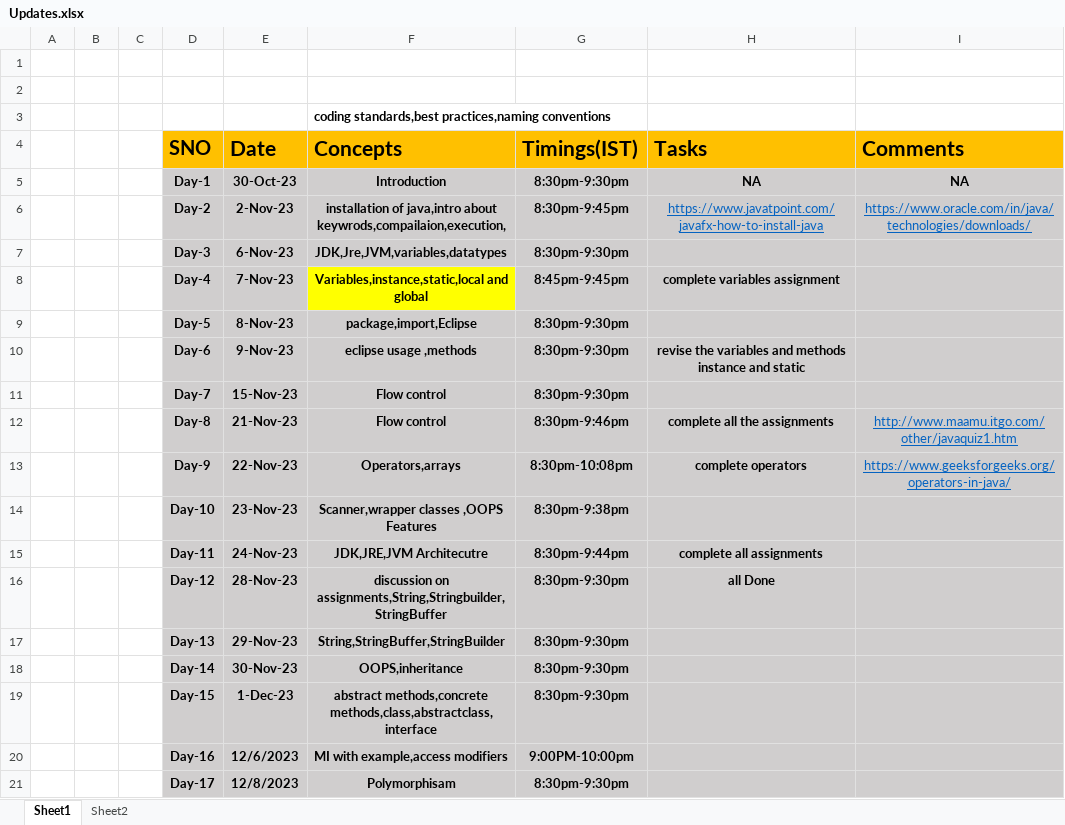
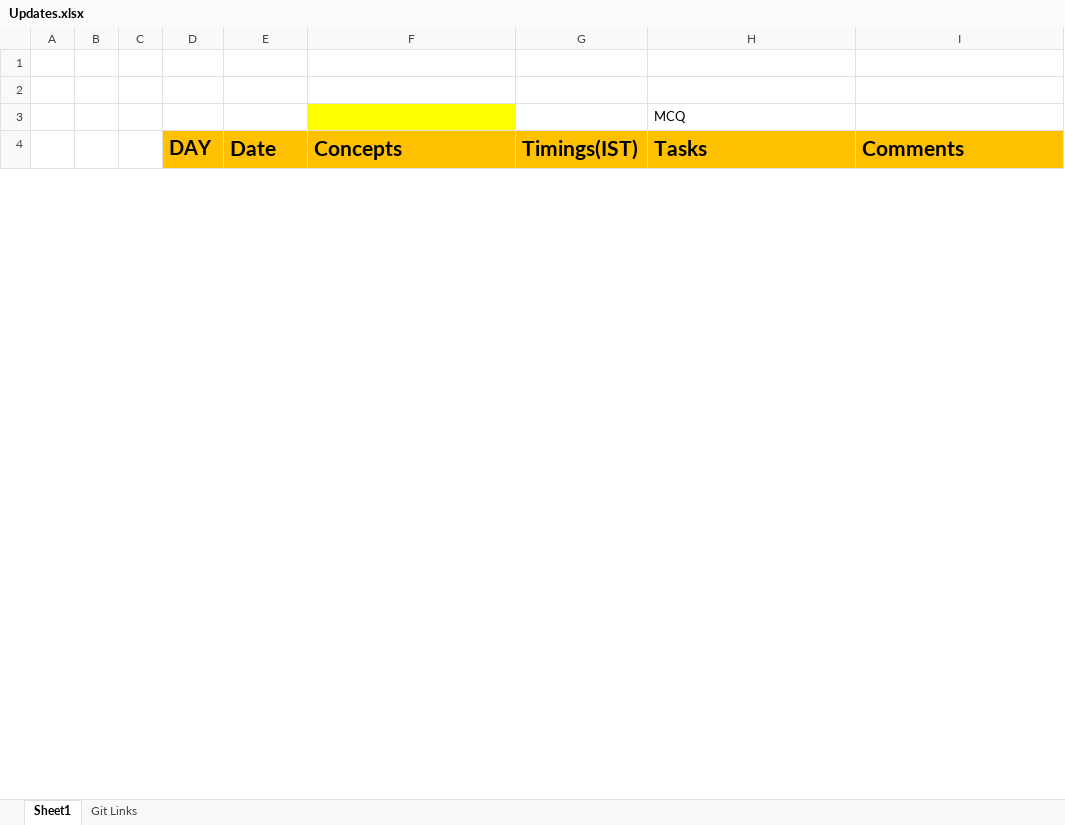
Before and after one commit to sandeepsomavarapu/Java_Fullstack_02_Nov_2023, an Excel workbook: Updates.xlsx, sheet Sheet1, drawn as a sheet; only a part is shown; values as stored, in another font and other column widths than the file's, no borders; removed rows and columns are numbered as before the commit, all else as after; the diff covers the shown part only; the diff names each change by its address in the sheet, - before the commit and + after, or states it on an @@ line.

```diff
--- a/Updates.xlsx (sheet Sheet1)
+++ b/Updates.xlsx (sheet Sheet1)
-sheet tab: Sheet2
+sheet tab: Git Links
-row 3:  |  |  |  |  | coding standards,best practices,naming conventions
+row 3:  |  |  |  |  |  |  | MCQ
-D4: SNO
+D4: DAY
-row 5:  |  |  | Day-1 | 30-Oct-23 | Introduction | 8:30pm-9:30pm | NA | NA
-row 6:  |  |  | Day-2 | 2-Nov-23 | installation of java,intro about keywrods,compailaion,execution, | 8:30pm-9:45pm | https://www.javatpoint.com/javafx-how-to-install-java | https://www.oracle.com/in/java/technologies/downloads/
-row 7:  |  |  | Day-3 | 6-Nov-23 | JDK,Jre,JVM,variables,datatypes | 8:30pm-9:30pm
-row 8:  |  |  | Day-4 | 7-Nov-23 | Variables,instance,static,local and global | 8:45pm-9:45pm | complete variables assignment
-row 9:  |  |  | Day-5 | 8-Nov-23 | package,import,Eclipse | 8:30pm-9:30pm
-row 10:  |  |  | Day-6 | 9-Nov-23 | eclipse usage ,methods | 8:30pm-9:30pm | revise the variables and methods instance and static
-row 11:  |  |  | Day-7 | 15-Nov-23 | Flow control | 8:30pm-9:30pm
-row 12:  |  |  | Day-8 | 21-Nov-23 | Flow control | 8:30pm-9:46pm | complete all the assignments | http://www.maamu.itgo.com/other/javaquiz1.htm
-row 13:  |  |  | Day-9 | 22-Nov-23 | Operators,arrays | 8:30pm-10:08pm | complete operators | https://www.geeksforgeeks.org/operators-in-java/
-row 14:  |  |  | Day-10 | 23-Nov-23 | Scanner,wrapper classes ,OOPS Features | 8:30pm-9:38pm
-row 15:  |  |  | Day-11 | 24-Nov-23 | JDK,JRE,JVM Architecutre | 8:30pm-9:44pm | complete all assignments
-row 16:  |  |  | Day-12 | 28-Nov-23 | discussion on assignments,String,Stringbuilder,StringBuffer | 8:30pm-9:30pm | all Done
-row 17:  |  |  | Day-13 | 29-Nov-23 | String,StringBuffer,StringBuilder | 8:30pm-9:30pm
-row 18:  |  |  | Day-14 | 30-Nov-23 | OOPS,inheritance | 8:30pm-9:30pm
-row 19:  |  |  | Day-15 | 1-Dec-23 | abstract methods,concrete methods,class,abstractclass,interface | 8:30pm-9:30pm
-row 20:  |  |  | Day-16 | 12/6/2023 | MI with example,access modifiers | 9:00PM-10:00pm
-row 21:  |  |  | Day-17 | 12/8/2023 | Polymorphisam | 8:30pm-9:30pm
```
Also changed, not shown: 27 added rows and 12 removed rows elsewhere in this sheet, sheet Git Links, 3 other files.
